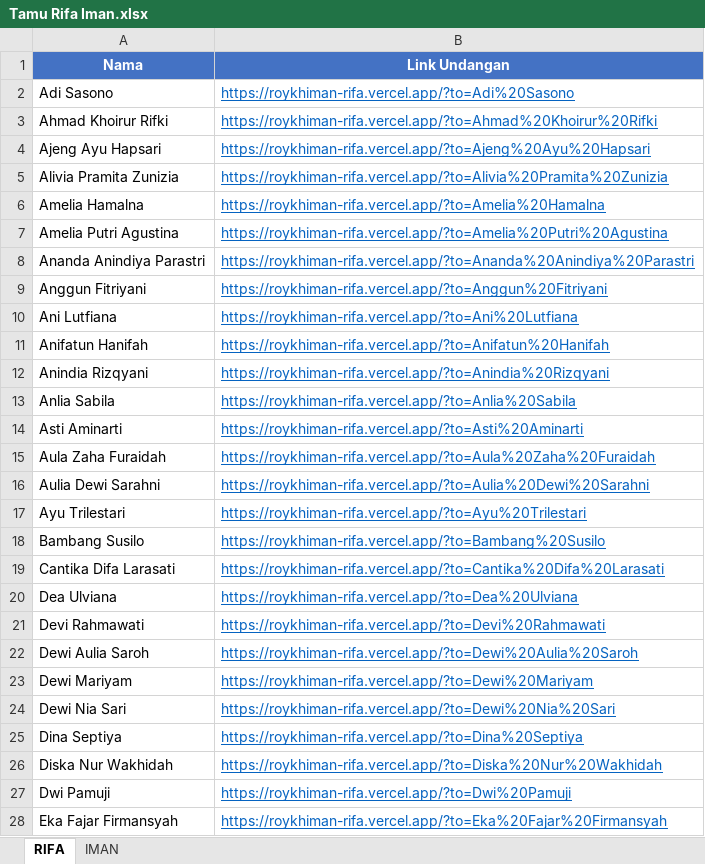
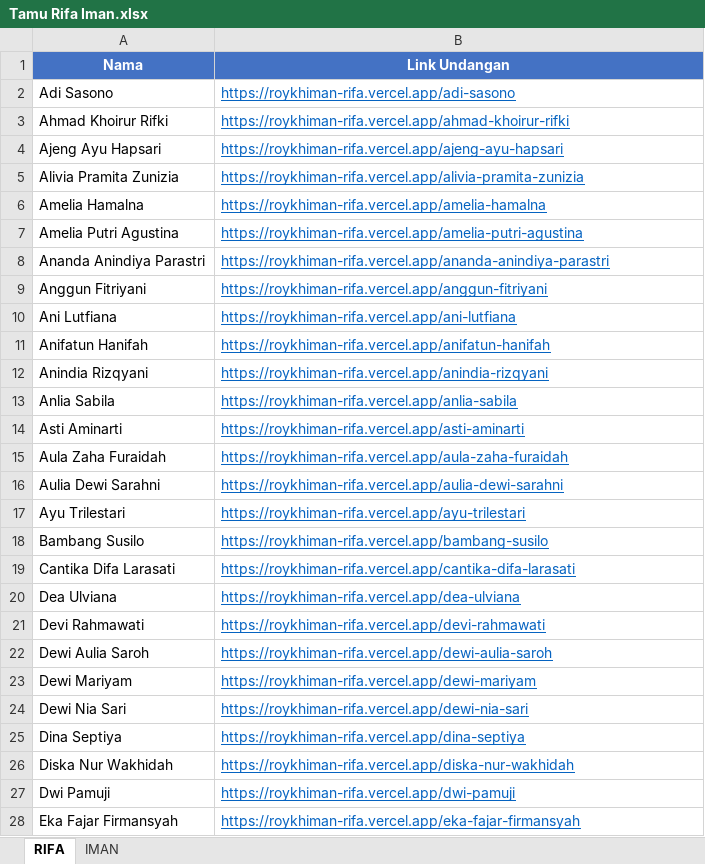
Before and after one commit to Bagassap/roykhiman, an Excel workbook: Tamu Rifa Iman.xlsx, sheet RIFA, drawn as a sheet; only a part is shown; values as stored, in another font and other column widths than the file's, no borders; the diff covers the shown part only; the diff names each change by its address in the sheet, - before the commit and + after, or states it on an @@ line.

```diff
--- a/Tamu Rifa Iman.xlsx (sheet RIFA)
+++ b/Tamu Rifa Iman.xlsx (sheet RIFA)
-B2 (Link Undangan): https://roykhiman-rifa.vercel.app/?to=Adi%20Sasono
+B2 (Link Undangan): https://roykhiman-rifa.vercel.app/adi-sasono
-B3 (Link Undangan): https://roykhiman-rifa.vercel.app/?to=Ahmad%20Khoirur%20Rifki
+B3 (Link Undangan): https://roykhiman-rifa.vercel.app/ahmad-khoirur-rifki
-B4 (Link Undangan): https://roykhiman-rifa.vercel.app/?to=Ajeng%20Ayu%20Hapsari
+B4 (Link Undangan): https://roykhiman-rifa.vercel.app/ajeng-ayu-hapsari
-B5 (Link Undangan): https://roykhiman-rifa.vercel.app/?to=Alivia%20Pramita%20Zunizia
+B5 (Link Undangan): https://roykhiman-rifa.vercel.app/alivia-pramita-zunizia
-B6 (Link Undangan): https://roykhiman-rifa.vercel.app/?to=Amelia%20Hamalna
+B6 (Link Undangan): https://roykhiman-rifa.vercel.app/amelia-hamalna
-B7 (Link Undangan): https://roykhiman-rifa.vercel.app/?to=Amelia%20Putri%20Agustina
+B7 (Link Undangan): https://roykhiman-rifa.vercel.app/amelia-putri-agustina
-B8 (Link Undangan): https://roykhiman-rifa.vercel.app/?to=Ananda%20Anindiya%20Parastri
+B8 (Link Undangan): https://roykhiman-rifa.vercel.app/ananda-anindiya-parastri
-B9 (Link Undangan): https://roykhiman-rifa.vercel.app/?to=Anggun%20Fitriyani
+B9 (Link Undangan): https://roykhiman-rifa.vercel.app/anggun-fitriyani
-B10 (Link Undangan): https://roykhiman-rifa.vercel.app/?to=Ani%20Lutfiana
+B10 (Link Undangan): https://roykhiman-rifa.vercel.app/ani-lutfiana
-B11 (Link Undangan): https://roykhiman-rifa.vercel.app/?to=Anifatun%20Hanifah
+B11 (Link Undangan): https://roykhiman-rifa.vercel.app/anifatun-hanifah
-B12 (Link Undangan): https://roykhiman-rifa.vercel.app/?to=Anindia%20Rizqyani
+B12 (Link Undangan): https://roykhiman-rifa.vercel.app/anindia-rizqyani
-B13 (Link Undangan): https://roykhiman-rifa.vercel.app/?to=Anlia%20Sabila
+B13 (Link Undangan): https://roykhiman-rifa.vercel.app/anlia-sabila
-B14 (Link Undangan): https://roykhiman-rifa.vercel.app/?to=Asti%20Aminarti
+B14 (Link Undangan): https://roykhiman-rifa.vercel.app/asti-aminarti
-B15 (Link Undangan): https://roykhiman-rifa.vercel.app/?to=Aula%20Zaha%20Furaidah
+B15 (Link Undangan): https://roykhiman-rifa.vercel.app/aula-zaha-furaidah
-B16 (Link Undangan): https://roykhiman-rifa.vercel.app/?to=Aulia%20Dewi%20Sarahni
+B16 (Link Undangan): https://roykhiman-rifa.vercel.app/aulia-dewi-sarahni
-B17 (Link Undangan): https://roykhiman-rifa.vercel.app/?to=Ayu%20Trilestari
+B17 (Link Undangan): https://roykhiman-rifa.vercel.app/ayu-trilestari
-B18 (Link Undangan): https://roykhiman-rifa.vercel.app/?to=Bambang%20Susilo
+B18 (Link Undangan): https://roykhiman-rifa.vercel.app/bambang-susilo
-B19 (Link Undangan): https://roykhiman-rifa.vercel.app/?to=Cantika%20Difa%20Larasati
+B19 (Link Undangan): https://roykhiman-rifa.vercel.app/cantika-difa-larasati
-B20 (Link Undangan): https://roykhiman-rifa.vercel.app/?to=Dea%20Ulviana
+B20 (Link Undangan): https://roykhiman-rifa.vercel.app/dea-ulviana
-B21 (Link Undangan): https://roykhiman-rifa.vercel.app/?to=Devi%20Rahmawati
+B21 (Link Undangan): https://roykhiman-rifa.vercel.app/devi-rahmawati
-B22 (Link Undangan): https://roykhiman-rifa.vercel.app/?to=Dewi%20Aulia%20Saroh
+B22 (Link Undangan): https://roykhiman-rifa.vercel.app/dewi-aulia-saroh
-B23 (Link Undangan): https://roykhiman-rifa.vercel.app/?to=Dewi%20Mariyam
+B23 (Link Undangan): https://roykhiman-rifa.vercel.app/dewi-mariyam
-B24 (Link Undangan): https://roykhiman-rifa.vercel.app/?to=Dewi%20Nia%20Sari
+B24 (Link Undangan): https://roykhiman-rifa.vercel.app/dewi-nia-sari
-B25 (Link Undangan): https://roykhiman-rifa.vercel.app/?to=Dina%20Septiya
+B25 (Link Undangan): https://roykhiman-rifa.vercel.app/dina-septiya
-B26 (Link Undangan): https://roykhiman-rifa.vercel.app/?to=Diska%20Nur%20Wakhidah
+B26 (Link Undangan): https://roykhiman-rifa.vercel.app/diska-nur-wakhidah
-B27 (Link Undangan): https://roykhiman-rifa.vercel.app/?to=Dwi%20Pamuji
+B27 (Link Undangan): https://roykhiman-rifa.vercel.app/dwi-pamuji
-B28 (Link Undangan): https://roykhiman-rifa.vercel.app/?to=Eka%20Fajar%20Firmansyah
+B28 (Link Undangan): https://roykhiman-rifa.vercel.app/eka-fajar-firmansyah
```
Also changed, not shown: 282 edited cells elsewhere in this sheet, sheet IMAN, 3 other files.
